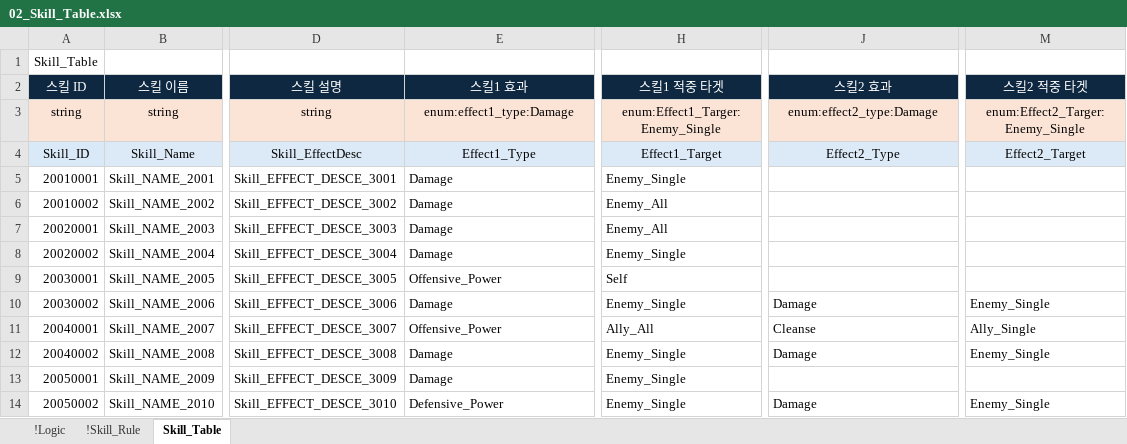
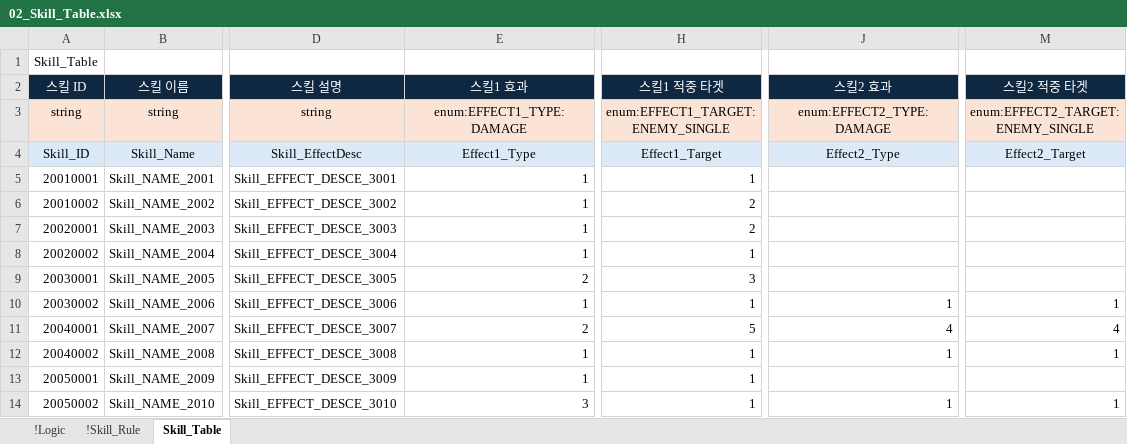
Before and after one commit to YoungJunGit/Astrocat-2DSFProject, an Excel workbook: Assets/Data/DataTable/02_Skill_Table.xlsx, sheet Skill_Table, drawn as a sheet; only a part is shown, gaps mark what is left out; values as stored, in another font and other column widths than the file's, no borders; the diff names each change by its address in the sheet, - before the commit and + after, or states it on an @@ line.

```diff
--- a/Assets/Data/DataTable/02_Skill_Table.xlsx (sheet Skill_Table)
+++ b/Assets/Data/DataTable/02_Skill_Table.xlsx (sheet Skill_Table)
-E3 (스킬1 효과): enum:effect1_type:Damage
+E3 (스킬1 효과): enum:EFFECT1_TYPE:DAMAGE
-H3 (스킬1 적중 타겟): enum:Effect1_Targer:Enemy_Single
+H3 (스킬1 적중 타겟): enum:EFFECT1_TARGET:ENEMY_SINGLE
-J3 (스킬2 효과): enum:effect2_type:Damage
+J3 (스킬2 효과): enum:EFFECT2_TYPE:DAMAGE
-M3 (스킬2 적중 타겟): enum:Effect2_Targer:Enemy_Single
+M3 (스킬2 적중 타겟): enum:EFFECT2_TARGET:ENEMY_SINGLE
-E5:E8 (스킬1 효과): Damage
+E5:E8 (스킬1 효과): 1
-H5 (스킬1 적중 타겟): Enemy_Single
+H5 (스킬1 적중 타겟): 1
-H6:H7 (스킬1 적중 타겟): Enemy_All
+H6:H7 (스킬1 적중 타겟): 2
-H8 (스킬1 적중 타겟): Enemy_Single
+H8 (스킬1 적중 타겟): 1
-E9 (스킬1 효과): Offensive_Power
+E9 (스킬1 효과): 2
-H9 (스킬1 적중 타겟): Self
+H9 (스킬1 적중 타겟): 3
-E10 (스킬1 효과): Damage
+E10 (스킬1 효과): 1
-H10 (스킬1 적중 타겟): Enemy_Single
+H10 (스킬1 적중 타겟): 1
-J10 (스킬2 효과): Damage
+J10 (스킬2 효과): 1
-M10 (스킬2 적중 타겟): Enemy_Single
+M10 (스킬2 적중 타겟): 1
-E11 (스킬1 효과): Offensive_Power
+E11 (스킬1 효과): 2
-H11 (스킬1 적중 타겟): Ally_All
+H11 (스킬1 적중 타겟): 5
-J11 (스킬2 효과): Cleanse
+J11 (스킬2 효과): 4
-M11 (스킬2 적중 타겟): Ally_Single
+M11 (스킬2 적중 타겟): 4
-E12:E13 (스킬1 효과): Damage
+E12:E13 (스킬1 효과): 1
-H12:H14 (스킬1 적중 타겟): Enemy_Single
+H12:H14 (스킬1 적중 타겟): 1
-J12 (스킬2 효과): Damage
+J12 (스킬2 효과): 1
-M12 (스킬2 적중 타겟): Enemy_Single
+M12 (스킬2 적중 타겟): 1
-E14 (스킬1 효과): Defensive_Power
+E14 (스킬1 효과): 3
-J14 (스킬2 효과): Damage
+J14 (스킬2 효과): 1
-M14 (스킬2 적중 타겟): Enemy_Single
+M14 (스킬2 적중 타겟): 1
```
Also changed, not shown: sheet !Logic, Assets/Data/DataTable/01_Character_Table.xlsx, Assets/Data/DataTable/03_Monster_Table.xlsx.
